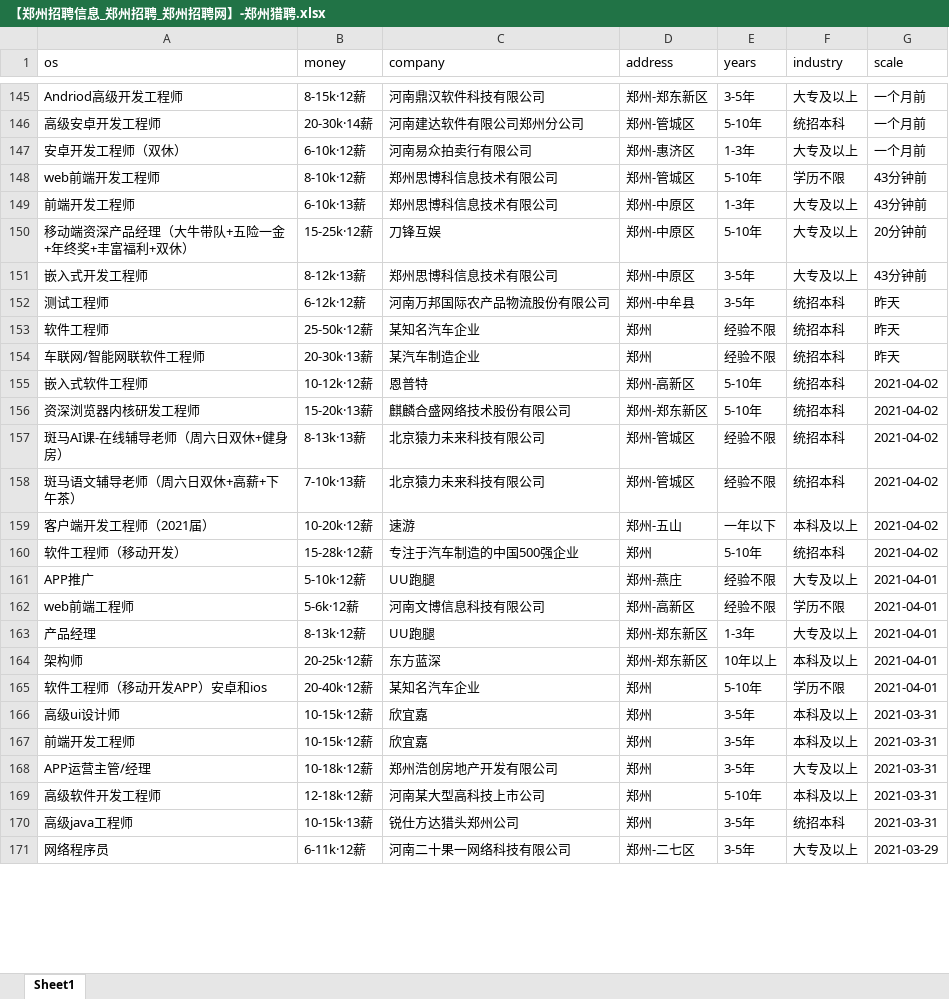
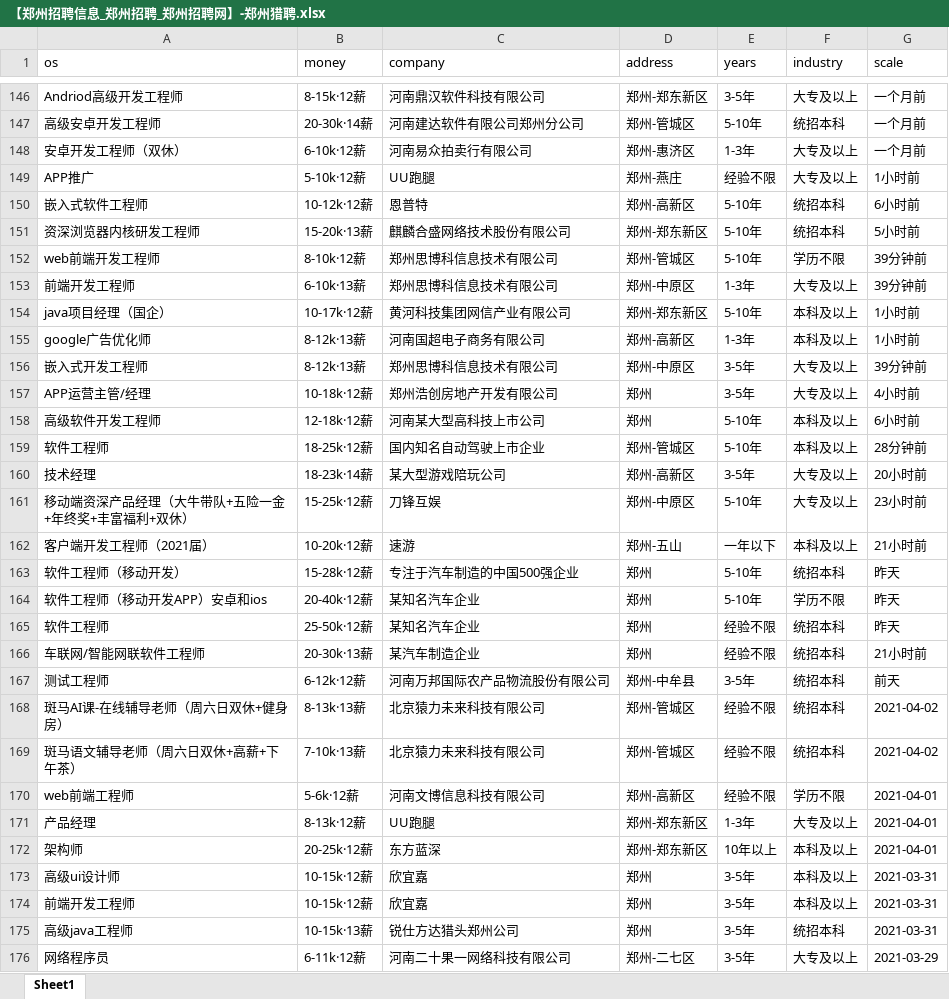
Before and after one commit to leigong2/AskQuastionApp, an Excel workbook: app/src/main/assets/【郑州招聘信息_郑州招聘_郑州招聘网】-郑州猎聘.xlsx, sheet Sheet1, drawn as a sheet; only a part is shown, gaps mark what is left out; values as stored, in another font and other column widths than the file's, no borders; removed rows and columns are numbered as before the commit, all else as after; the diff covers the shown part only; the diff names each change by its address in the sheet, - before the commit and + after, or states it on an @@ line.

```diff
--- a/app/src/main/assets/【郑州招聘信息_郑州招聘_郑州招聘网】-郑州猎聘.xlsx (sheet Sheet1)
+++ b/app/src/main/assets/【郑州招聘信息_郑州招聘_郑州招聘网】-郑州猎聘.xlsx (sheet Sheet1)
+row 149: APP推广 | 5-10k·12薪 | UU跑腿 | 郑州-燕庄 | 经验不限 | 大专及以上 | 1小时前
+row 150: 嵌入式软件工程师 | 10-12k·12薪 | 恩普特 | 郑州-高新区 | 5-10年 | 统招本科 | 6小时前
+row 151: 资深浏览器内核研发工程师 | 15-20k·13薪 | 麒麟合盛网络技术股份有限公司 | 郑州-郑东新区 | 5-10年 | 统招本科 | 5小时前
-G152:G153 (scale): 43分钟前
+G152:G153 (scale): 39分钟前
-row 150: 移动端资深产品经理（大牛带队+五险一金+年终奖+丰富福利+双休） | 15-25k·12薪 | 刀锋互娱 | 郑州-中原区 | 5-10年 | 大专及以上 | 20分钟前
+row 154: java项目经理（国企） | 10-17k·12薪 | 黄河科技集团网信产业有限公司 | 郑州-郑东新区 | 5-10年 | 本科及以上 | 1小时前
+row 155: google广告优化师 | 8-12k·13薪 | 河南国超电子商务有限公司 | 郑州-高新区 | 1-3年 | 本科及以上 | 1小时前
-G156 (scale): 43分钟前
+G156 (scale): 39分钟前
-row 152: 测试工程师 | 6-12k·12薪 | 河南万邦国际农产品物流股份有限公司 | 郑州-中牟县 | 3-5年 | 统招本科 | 昨天
+row 157: APP运营主管/经理 | 10-18k·12薪 | 郑州浩创房地产开发有限公司 | 郑州 | 3-5年 | 大专及以上 | 4小时前
+row 158: 高级软件开发工程师 | 12-18k·12薪 | 河南某大型高科技上市公司 | 郑州 | 5-10年 | 本科及以上 | 6小时前
+row 159: 软件工程师 | 18-25k·12薪 | 国内知名自动驾驶上市企业 | 郑州-管城区 | 5-10年 | 本科及以上 | 28分钟前
+row 160: 技术经理 | 18-23k·14薪 | 某大型游戏陪玩公司 | 郑州-高新区 | 3-5年 | 大专及以上 | 20小时前
+row 161: 移动端资深产品经理（大牛带队+五险一金+年终奖+丰富福利+双休） | 15-25k·12薪 | 刀锋互娱 | 郑州-中原区 | 5-10年 | 大专及以上 | 23小时前
+row 162: 客户端开发工程师（2021届） | 10-20k·12薪 | 速游 | 郑州-五山 | 一年以下 | 本科及以上 | 21小时前
+row 163: 软件工程师（移动开发） | 15-28k·12薪 | 专注于汽车制造的中国500强企业 | 郑州 | 5-10年 | 统招本科 | 昨天
+row 164: 软件工程师（移动开发APP）安卓和ios | 20-40k·12薪 | 某知名汽车企业 | 郑州 | 5-10年 | 学历不限 | 昨天
-G166 (scale): 昨天
+G166 (scale): 21小时前
-row 155: 嵌入式软件工程师 | 10-12k·12薪 | 恩普特 | 郑州-高新区 | 5-10年 | 统招本科 | 2021-04-02
-row 156: 资深浏览器内核研发工程师 | 15-20k·13薪 | 麒麟合盛网络技术股份有限公司 | 郑州-郑东新区 | 5-10年 | 统招本科 | 2021-04-02
+row 167: 测试工程师 | 6-12k·12薪 | 河南万邦国际农产品物流股份有限公司 | 郑州-中牟县 | 3-5年 | 统招本科 | 前天
-row 159: 客户端开发工程师（2021届） | 10-20k·12薪 | 速游 | 郑州-五山 | 一年以下 | 本科及以上 | 2021-04-02
-row 160: 软件工程师（移动开发） | 15-28k·12薪 | 专注于汽车制造的中国500强企业 | 郑州 | 5-10年 | 统招本科 | 2021-04-02
-row 161: APP推广 | 5-10k·12薪 | UU跑腿 | 郑州-燕庄 | 经验不限 | 大专及以上 | 2021-04-01
-row 165: 软件工程师（移动开发APP）安卓和ios | 20-40k·12薪 | 某知名汽车企业 | 郑州 | 5-10年 | 学历不限 | 2021-04-01
-row 168: APP运营主管/经理 | 10-18k·12薪 | 郑州浩创房地产开发有限公司 | 郑州 | 3-5年 | 大专及以上 | 2021-03-31
-row 169: 高级软件开发工程师 | 12-18k·12薪 | 河南某大型高科技上市公司 | 郑州 | 5-10年 | 本科及以上 | 2021-03-31
```
Also changed, not shown: 9 added rows, 12 removed rows, 11 moved rows and 13 edited cells elsewhere in this sheet, app/src/main/assets/「郑州招聘信息」郑州招聘网 - BOSS直聘.xlsx, app/src/main/assets/【郑州,android招聘，求职】-前程无忧.xlsx, 11 other files.
